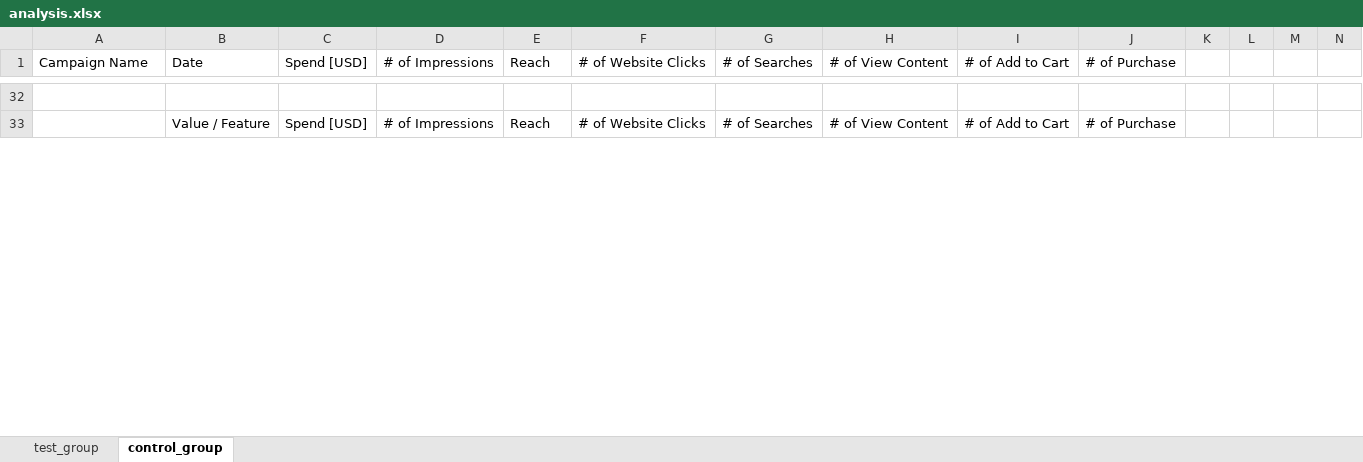
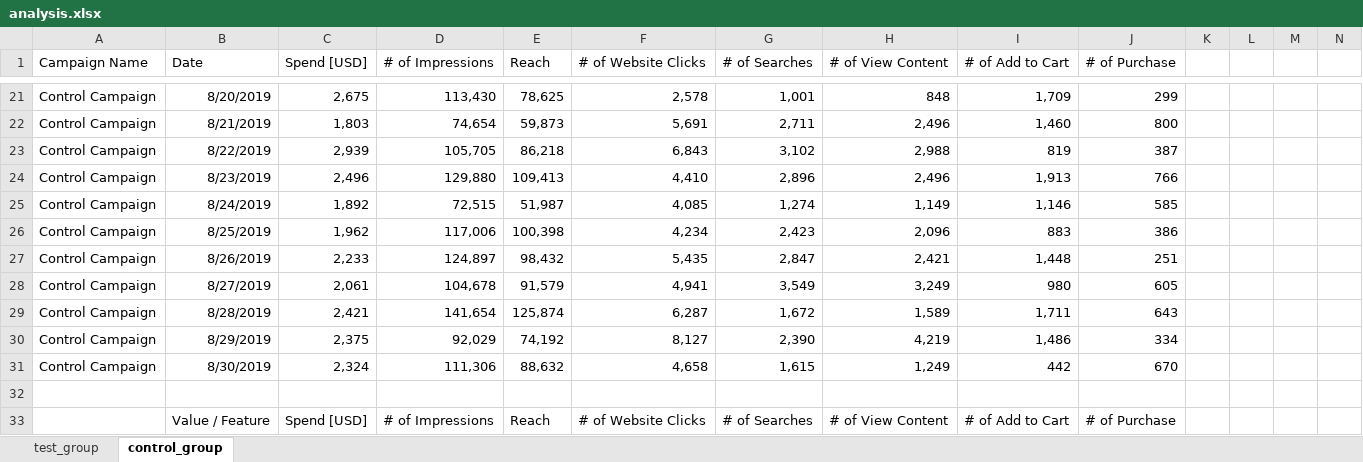
Before and after one commit to ahadel943/marketing_campaign_a-b_testing_analysis_in_excel, an Excel workbook: analysis.xlsx, sheet control_group, drawn as a sheet; only a part is shown, gaps mark what is left out; values as stored, in another font and other column widths than the file's, no borders; charts and pictures and conditional formats and table styles not drawn; rows hold the shown columns only; the diff covers the shown part only; the diff names each change by its address in the sheet, - before the commit and + after, or states it on an @@ line.

```diff
--- a/analysis.xlsx (sheet control_group)
+++ b/analysis.xlsx (sheet control_group)
+row 21: Control Campaign | 8/20/2019 | 2,675 | 113,430 | 78,625 | 2,578 | 1,001 | 848 | 1,709 | 299
+row 22: Control Campaign | 8/21/2019 | 1,803 | 74,654 | 59,873 | 5,691 | 2,711 | 2,496 | 1,460 | 800
+row 23: Control Campaign | 8/22/2019 | 2,939 | 105,705 | 86,218 | 6,843 | 3,102 | 2,988 | 819 | 387
+row 24: Control Campaign | 8/23/2019 | 2,496 | 129,880 | 109,413 | 4,410 | 2,896 | 2,496 | 1,913 | 766
+row 25: Control Campaign | 8/24/2019 | 1,892 | 72,515 | 51,987 | 4,085 | 1,274 | 1,149 | 1,146 | 585
+row 26: Control Campaign | 8/25/2019 | 1,962 | 117,006 | 100,398 | 4,234 | 2,423 | 2,096 | 883 | 386
+row 27: Control Campaign | 8/26/2019 | 2,233 | 124,897 | 98,432 | 5,435 | 2,847 | 2,421 | 1,448 | 251
+row 28: Control Campaign | 8/27/2019 | 2,061 | 104,678 | 91,579 | 4,941 | 3,549 | 3,249 | 980 | 605
+row 29: Control Campaign | 8/28/2019 | 2,421 | 141,654 | 125,874 | 6,287 | 1,672 | 1,589 | 1,711 | 643
+row 30: Control Campaign | 8/29/2019 | 2,375 | 92,029 | 74,192 | 8,127 | 2,390 | 4,219 | 1,486 | 334
+row 31: Control Campaign | 8/30/2019 | 2,324 | 111,306 | 88,632 | 4,658 | 1,615 | 1,249 | 442 | 670
```
Also changed, not shown: 24 added rows, 35 removed rows and 3 edited cells elsewhere in this sheet, sheet test_group, charts or pictures, 9 other files.
